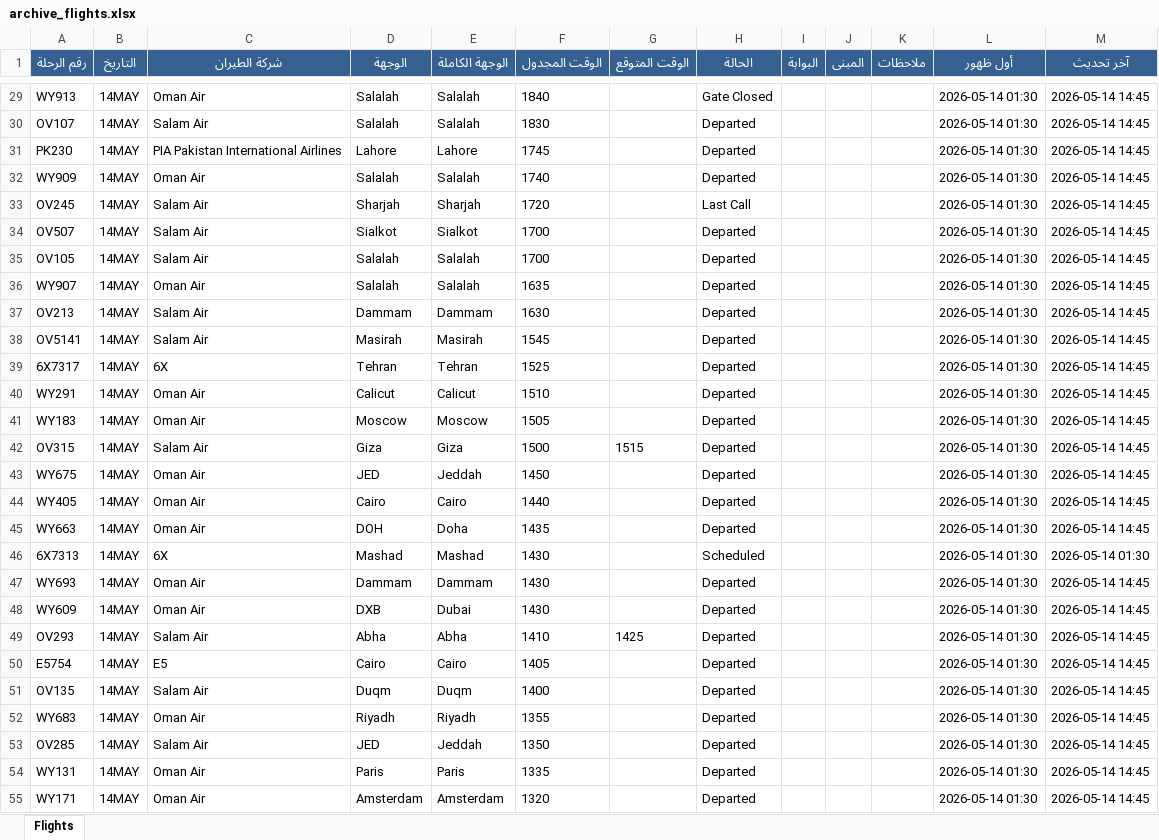
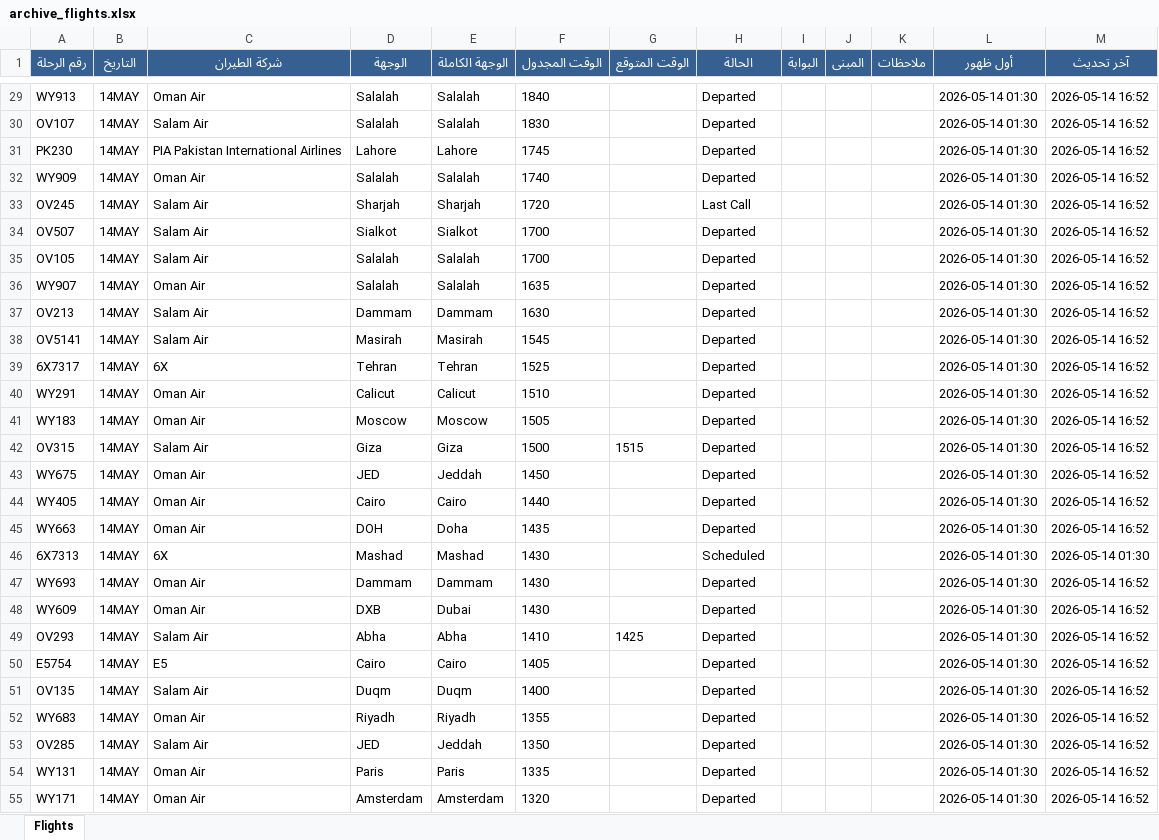
Before and after one commit to khalidsaif912/live-flights, an Excel workbook: flight_data/archive_flights.xlsx, sheet Flights, drawn as a sheet; only a part is shown, gaps mark what is left out; values as stored, in another font and other column widths than the file's, no borders; the diff covers the shown part only; the diff names each change by its address in the sheet, - before the commit and + after, or states it on an @@ line.

```diff
--- a/flight_data/archive_flights.xlsx (sheet Flights)
+++ b/flight_data/archive_flights.xlsx (sheet Flights)
-H29 (الحالة): Gate Closed
+H29 (الحالة): Departed
-M29:M45 (آخر تحديث): 2026-05-14 14:45
+M29:M45 (آخر تحديث): 2026-05-14 16:52
-M47:M55 (آخر تحديث): 2026-05-14 14:45
+M47:M55 (آخر تحديث): 2026-05-14 16:52
```
Also changed, not shown: 90 edited cells elsewhere in this sheet, flight_data/live_flights.xlsx, 3 other files.
